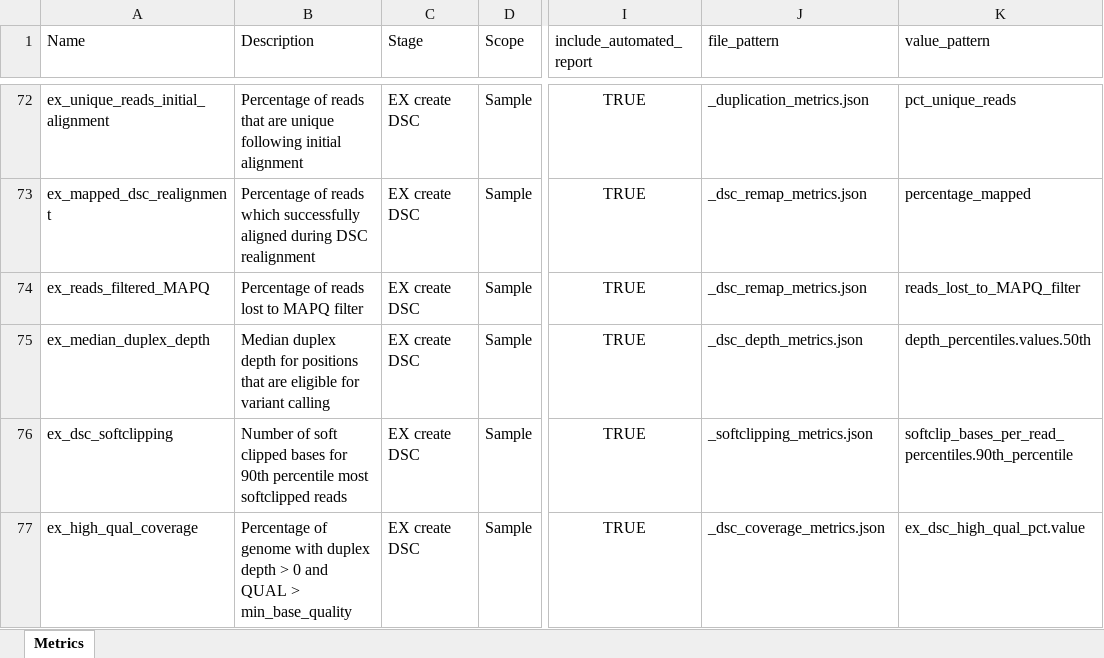
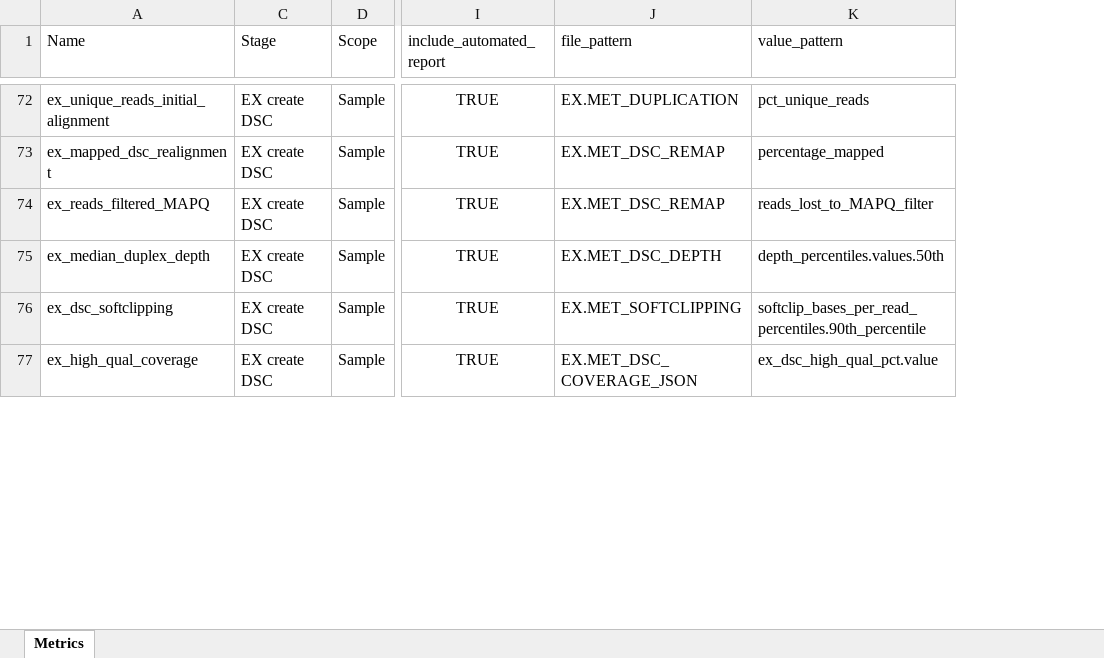
Before and after one commit to systematicmedicine/SomaticCODEC, an Excel workbook: config/component_level_metrics.xlsx, sheet Metrics, drawn as a sheet; only a part is shown, gaps mark what is left out; values as stored, in another font and other column widths than the file's, no borders; the diff covers the shown part only; the diff names each change by its address in the sheet, - before the commit and + after, or states it on an @@ line.

```diff
--- a/config/component_level_metrics.xlsx (sheet Metrics)
+++ b/config/component_level_metrics.xlsx (sheet Metrics)
@@ column B (Description) hidden, rows 72-77: Percentage of reads that are unique following initial alignment | Percentage of reads which successfully aligned during DSC realignment | Percentage of reads lost to MAPQ filter | Median duplex depth for positions that are eligible for variant calling | Number of soft clipped bases for 90th percentile most softclipped reads | Percentage of genome with duplex depth > 0 and QUAL > min_base_quality @@
-J72 (file_pattern): _duplication_metrics.json
+J72 (file_pattern): EX.MET_DUPLICATION
-J73:J74 (file_pattern): _dsc_remap_metrics.json
+J73:J74 (file_pattern): EX.MET_DSC_REMAP
-J75 (file_pattern): _dsc_depth_metrics.json
+J75 (file_pattern): EX.MET_DSC_DEPTH
-J76 (file_pattern): _softclipping_metrics.json
+J76 (file_pattern): EX.MET_SOFTCLIPPING
-J77 (file_pattern): _dsc_coverage_metrics.json
+J77 (file_pattern): EX.MET_DSC_COVERAGE_JSON
```
Also changed, not shown: 57 edited cells elsewhere in this sheet, config/system_level_metrics.xlsx, 5 other files.
